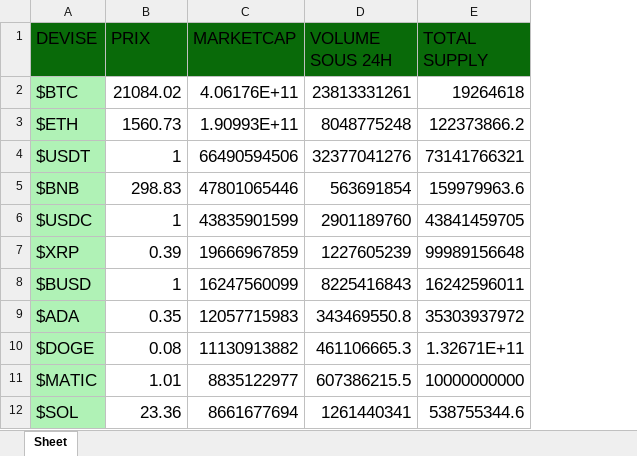
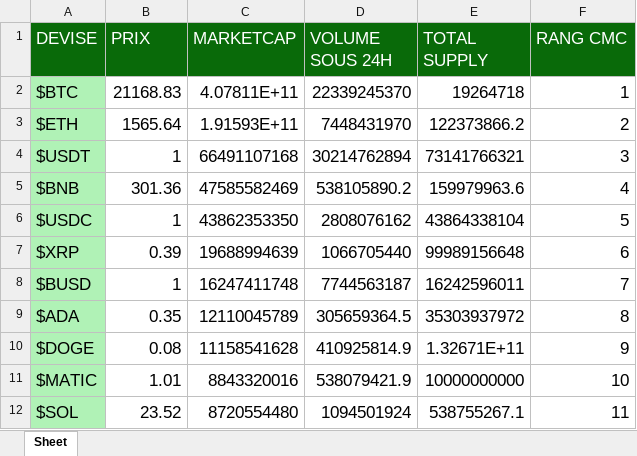
Before and after one commit to thomasfazzari1/CoinMarketCap_To_Excel, an Excel workbook: data.xlsx, sheet Sheet, drawn as a sheet; only a part is shown; values as stored, in another font and other column widths than the file's, no borders; the diff covers the shown part only; the diff names each change by its address in the sheet, - before the commit and + after, or states it on an @@ line.

```diff
--- a/data.xlsx (sheet Sheet)
+++ b/data.xlsx (sheet Sheet)
+column F (RANG CMC), rows 2-12: 1 | 2 | 3 | 4 | 5 | 6 | 7 | 8 | 9 | 10 | 11
-A1:E1 text colour: black
+A1:E1 text colour: #FFFFFF
-B2 (PRIX): 21084.02
+B2 (PRIX): 21168.83
-C2 (MARKETCAP): 4.06176E+11
+C2 (MARKETCAP): 4.07811E+11
-D2 (VOLUME SOUS 24H): 23813331261
+D2 (VOLUME SOUS 24H): 22339245370
-E2 (TOTAL SUPPLY): 19264618
+E2 (TOTAL SUPPLY): 19264718
-B3 (PRIX): 1560.73
+B3 (PRIX): 1565.64
-C3 (MARKETCAP): 1.90993E+11
+C3 (MARKETCAP): 1.91593E+11
-D3 (VOLUME SOUS 24H): 8048775248
+D3 (VOLUME SOUS 24H): 7448431970
-C4 (MARKETCAP): 66490594506
+C4 (MARKETCAP): 66491107168
-D4 (VOLUME SOUS 24H): 32377041276
+D4 (VOLUME SOUS 24H): 30214762894
-B5 (PRIX): 298.83
+B5 (PRIX): 301.36
-C5 (MARKETCAP): 47801065446
+C5 (MARKETCAP): 47585582469
-D5 (VOLUME SOUS 24H): 563691854
+D5 (VOLUME SOUS 24H): 538105890.2
-C6 (MARKETCAP): 43835901599
+C6 (MARKETCAP): 43862353350
-D6 (VOLUME SOUS 24H): 2901189760
+D6 (VOLUME SOUS 24H): 2808076162
-E6 (TOTAL SUPPLY): 43841459705
+E6 (TOTAL SUPPLY): 43864338104
-C7 (MARKETCAP): 19666967859
+C7 (MARKETCAP): 19688994639
-D7 (VOLUME SOUS 24H): 1227605239
+D7 (VOLUME SOUS 24H): 1066705440
-C8 (MARKETCAP): 16247560099
+C8 (MARKETCAP): 16247411748
-D8 (VOLUME SOUS 24H): 8225416843
+D8 (VOLUME SOUS 24H): 7744563187
-C9 (MARKETCAP): 12057715983
+C9 (MARKETCAP): 12110045789
-D9 (VOLUME SOUS 24H): 343469550.8
+D9 (VOLUME SOUS 24H): 305659364.5
-C10 (MARKETCAP): 11130913882
+C10 (MARKETCAP): 11158541628
-D10 (VOLUME SOUS 24H): 461106665.3
+D10 (VOLUME SOUS 24H): 410925814.9
-C11 (MARKETCAP): 8835122977
+C11 (MARKETCAP): 8843320016
-D11 (VOLUME SOUS 24H): 607386215.5
+D11 (VOLUME SOUS 24H): 538079421.9
-B12 (PRIX): 23.36
+B12 (PRIX): 23.52
-C12 (MARKETCAP): 8661677694
+C12 (MARKETCAP): 8720554480
-D12 (VOLUME SOUS 24H): 1261440341
+D12 (VOLUME SOUS 24H): 1094501924
-E12 (TOTAL SUPPLY): 538755344.6
+E12 (TOTAL SUPPLY): 538755267.1
```
Also changed, not shown: 1 removed row and 53 edited cells elsewhere in this sheet, 1 other file.
